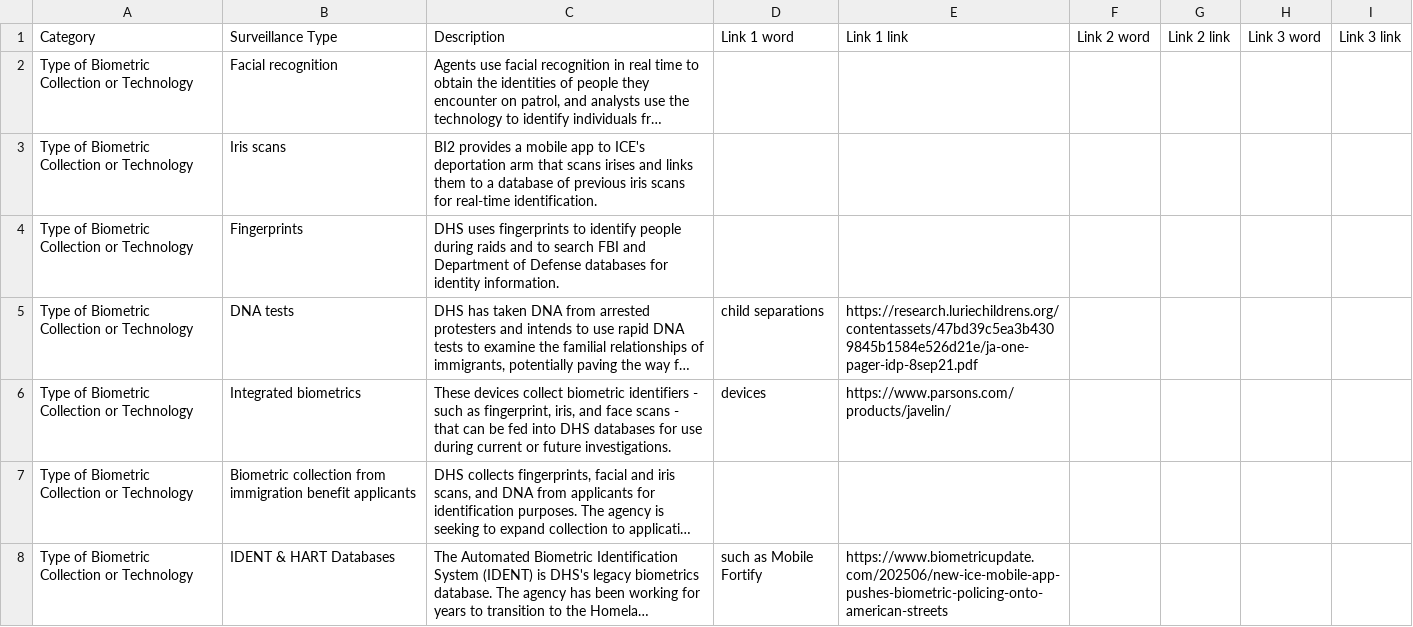
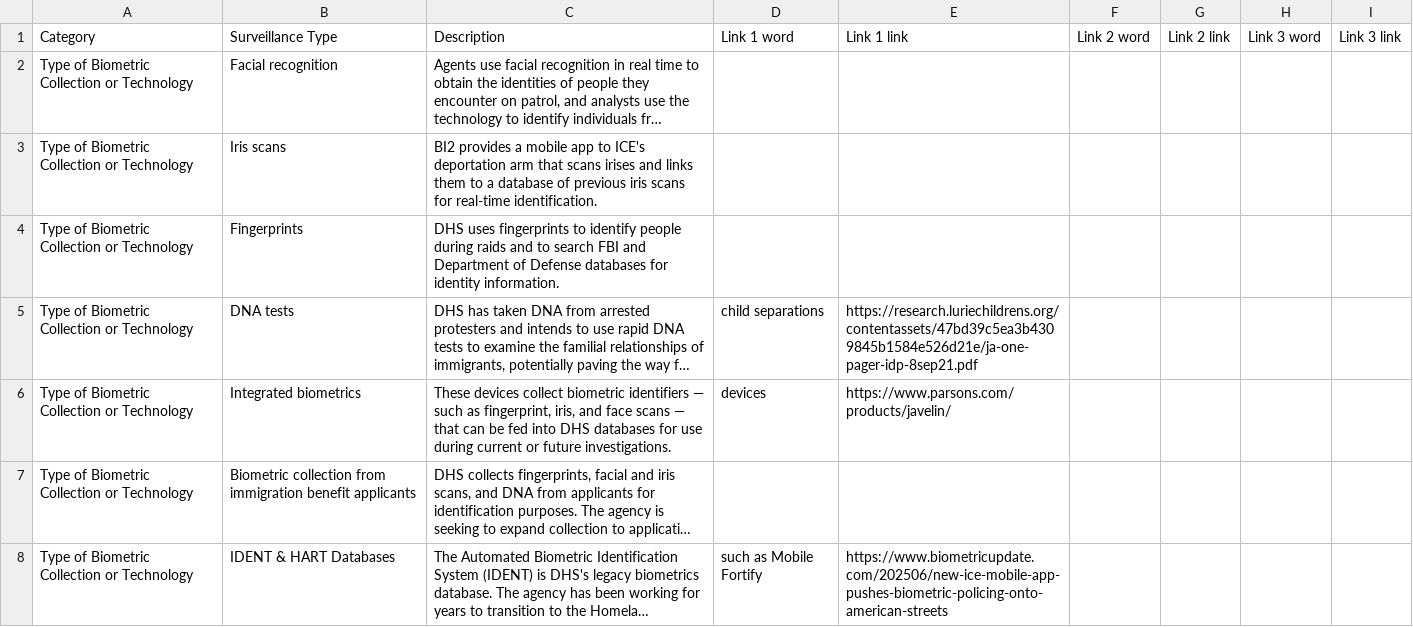
Before and after one commit to zhangj-brennan/DHS_surveillance_resource, a CSV file: descriptions_FINAL.csv, drawn as a sheet; only a part is shown; long unchanged cells end in …; the diff covers the shown part only; the diff names each change by its address in the sheet, - before the commit and + after, or states it on an @@ line.

```diff
--- a/descriptions_FINAL.csv
+++ b/descriptions_FINAL.csv
-C6 (Description): …biometric identifiers - such as fingerprint, iris, and face scans - that can…
+C6 (Description): …biometric identifiers — such as fingerprint, iris, and face scans — that can…
```
Also changed, not shown: 1 edited cell elsewhere in this file, 11 other files.
